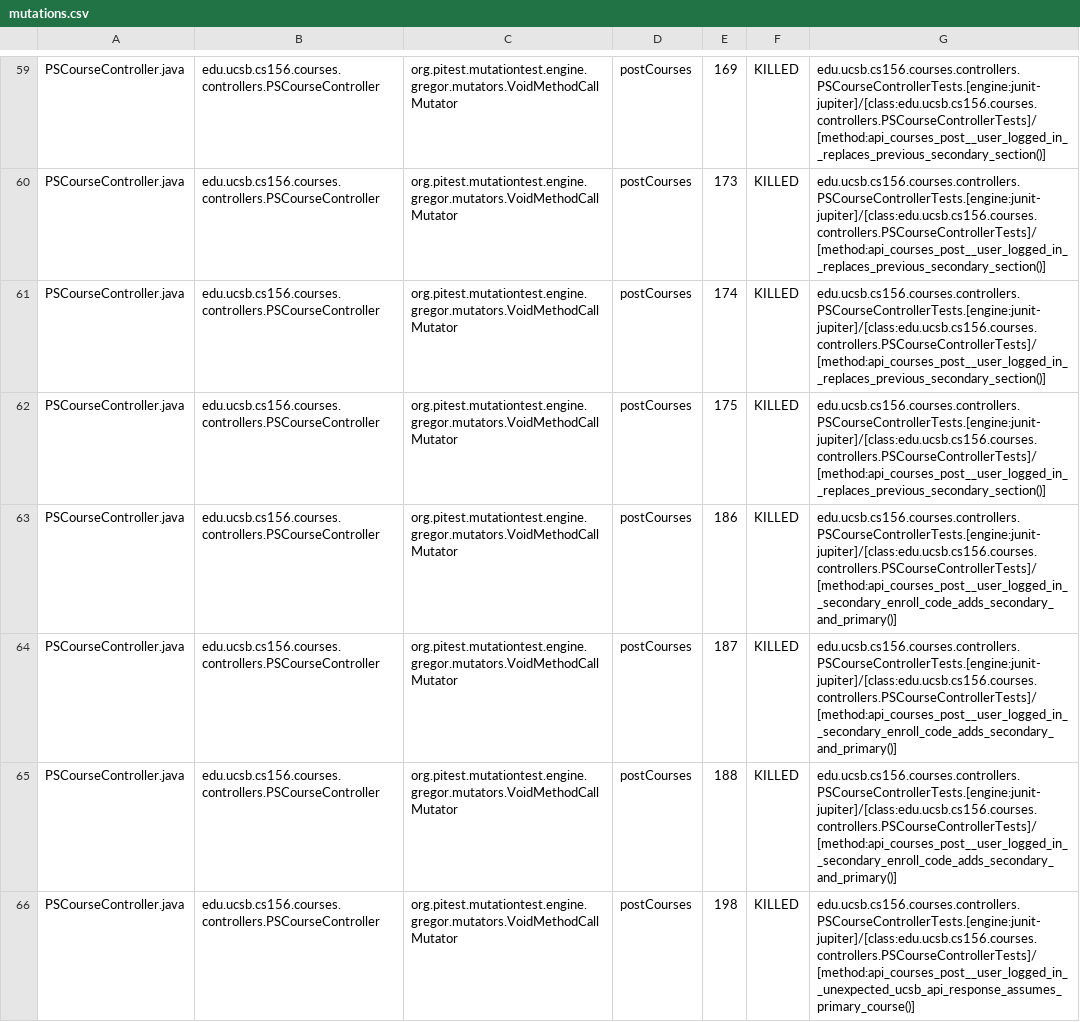
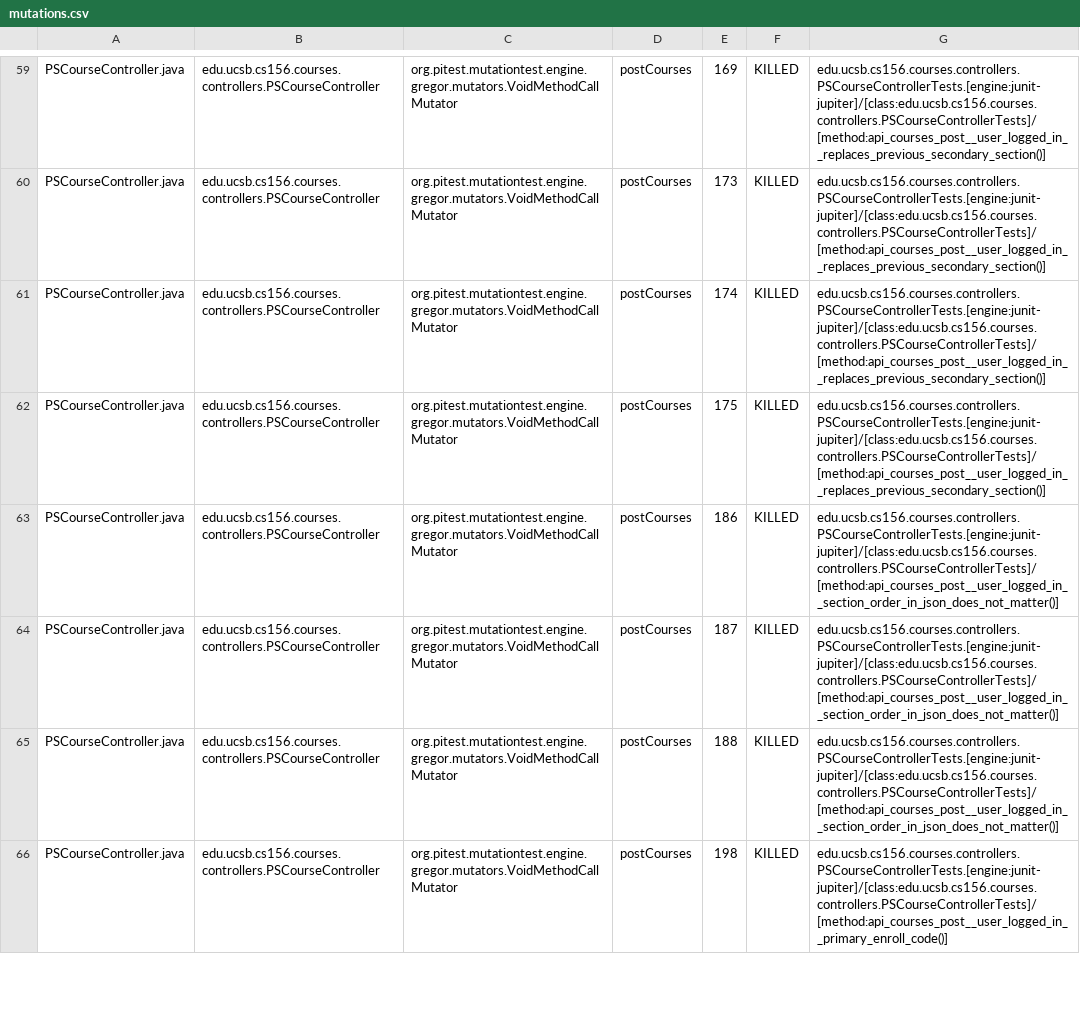
Before and after one commit to ucsb-cs156-s26/proj-courses-s26-01, a CSV file: prs/21/pitest/mutations.csv, drawn as a sheet; only a part is shown, gaps mark what is left out; the diff covers the shown part only.

Commit message:
Deploying to gh-pages from @ ucsb-cs156-s26/proj-courses-s26-01@e6dde215d7ee31bb03ddaa0d89208263b0c2adfd 🚀

```diff
--- a/prs/21/pitest/mutations.csv
+++ b/prs/21/pitest/mutations.csv
@@ -62,5 +62,5 @@ PSCourseController.java,edu.ucsb.cs156.courses.controllers.PSCourseController,or
 PSCourseController.java,edu.ucsb.cs156.courses.controllers.PSCourseController,org.pitest.mutationtest.engine.gregor.mutators.VoidMethodCallMutator,postCourses,175,KILLED,edu.ucsb.cs156.courses.controllers.PSCourseControllerTests.[engine:junit-jupiter]/[class:edu.ucsb.cs156.courses.controllers.PSCourseControllerTests]/[method:api_courses_post__user_logged_in__replaces_previous_secondary_section()]
-PSCourseController.java,edu.ucsb.cs156.courses.controllers.PSCourseController,org.pitest.mutationtest.engine.gregor.mutators.VoidMethodCallMutator,postCourses,186,KILLED,edu.ucsb.cs156.courses.controllers.PSCourseControllerTests.[engine:junit-jupiter]/[class:edu.ucsb.cs156.courses.controllers.PSCourseControllerTests]/[method:api_courses_post__user_logged_in__secondary_enroll_code_adds_secondary_and_primary()]
-PSCourseController.java,edu.ucsb.cs156.courses.controllers.PSCourseController,org.pitest.mutationtest.engine.gregor.mutators.VoidMethodCallMutator,postCourses,187,KILLED,edu.ucsb.cs156.courses.controllers.PSCourseControllerTests.[engine:junit-jupiter]/[class:edu.ucsb.cs156.courses.controllers.PSCourseControllerTests]/[method:api_courses_post__user_logged_in__secondary_enroll_code_adds_secondary_and_primary()]
-PSCourseController.java,edu.ucsb.cs156.courses.controllers.PSCourseController,org.pitest.mutationtest.engine.gregor.mutators.VoidMethodCallMutator,postCourses,188,KILLED,edu.ucsb.cs156.courses.controllers.PSCourseControllerTests.[engine:junit-jupiter]/[class:edu.ucsb.cs156.courses.controllers.PSCourseControllerTests]/[method:api_courses_post__user_logged_in__secondary_enroll_code_adds_secondary_and_primary()]
-PSCourseController.java,edu.ucsb.cs156.courses.controllers.PSCourseController,org.pitest.mutationtest.engine.gregor.mutators.VoidMethodCallMutator,postCourses,198,KILLED,edu.ucsb.cs156.courses.controllers.PSCourseControllerTests.[engine:junit-jupiter]/[class:edu.ucsb.cs156.courses.controllers.PSCourseControllerTests]/[method:api_courses_post__user_logged_in__unexpected_ucsb_api_response_assumes_primary_course()]
+PSCourseController.java,edu.ucsb.cs156.courses.controllers.PSCourseController,org.pitest.mutationtest.engine.gregor.mutators.VoidMethodCallMutator,postCourses,186,KILLED,edu.ucsb.cs156.courses.controllers.PSCourseControllerTests.[engine:junit-jupiter]/[class:edu.ucsb.cs156.courses.controllers.PSCourseControllerTests]/[method:api_courses_post__user_logged_in__section_order_in_json_does_not_matter()]
+PSCourseController.java,edu.ucsb.cs156.courses.controllers.PSCourseController,org.pitest.mutationtest.engine.gregor.mutators.VoidMethodCallMutator,postCourses,187,KILLED,edu.ucsb.cs156.courses.controllers.PSCourseControllerTests.[engine:junit-jupiter]/[class:edu.ucsb.cs156.courses.controllers.PSCourseControllerTests]/[method:api_courses_post__user_logged_in__section_order_in_json_does_not_matter()]
+PSCourseController.java,edu.ucsb.cs156.courses.controllers.PSCourseController,org.pitest.mutationtest.engine.gregor.mutators.VoidMethodCallMutator,postCourses,188,KILLED,edu.ucsb.cs156.courses.controllers.PSCourseControllerTests.[engine:junit-jupiter]/[class:edu.ucsb.cs156.courses.controllers.PSCourseControllerTests]/[method:api_courses_post__user_logged_in__section_order_in_json_does_not_matter()]
+PSCourseController.java,edu.ucsb.cs156.courses.controllers.PSCourseController,org.pitest.mutationtest.engine.gregor.mutators.VoidMethodCallMutator,postCourses,198,KILLED,edu.ucsb.cs156.courses.controllers.PSCourseControllerTests.[engine:junit-jupiter]/[class:edu.ucsb.cs156.courses.controllers.PSCourseControllerTests]/[method:api_courses_post__user_logged_in__primary_enroll_code()]
```
Also changed, not shown: 2 added rows, 2 removed rows and 59 edited cells elsewhere in this file, 52 other files.
